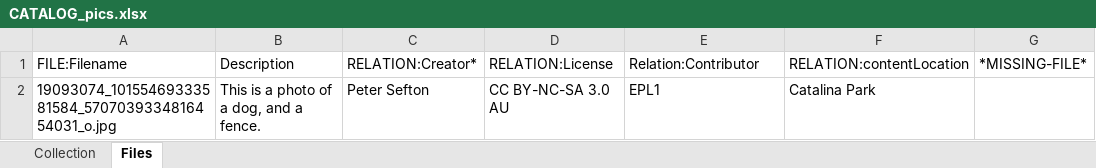
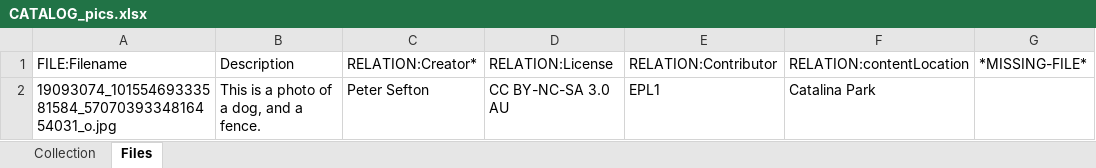
Before and after one commit to spikelynch/CalcyteJS, an Excel workbook: test_data/sample/pics/CATALOG_pics.xlsx, sheet Files, drawn as a sheet; values as stored, in another font and other column widths than the file's, no borders; the diff names each change by its address in the sheet, - before the commit and + after, or states it on an @@ line.

```diff
--- a/test_data/sample/pics/CATALOG_pics.xlsx (sheet Files)
+++ b/test_data/sample/pics/CATALOG_pics.xlsx (sheet Files)
-E1: Relation:Contributor
+E1: RELATION:Contributor
```
Also changed, not shown: test_data/Glop_Pot/CATALOG_glop_pot.xlsx, test_data/Glop_Pot/asf/CATALOG_asf.xlsx, 10 other files.
